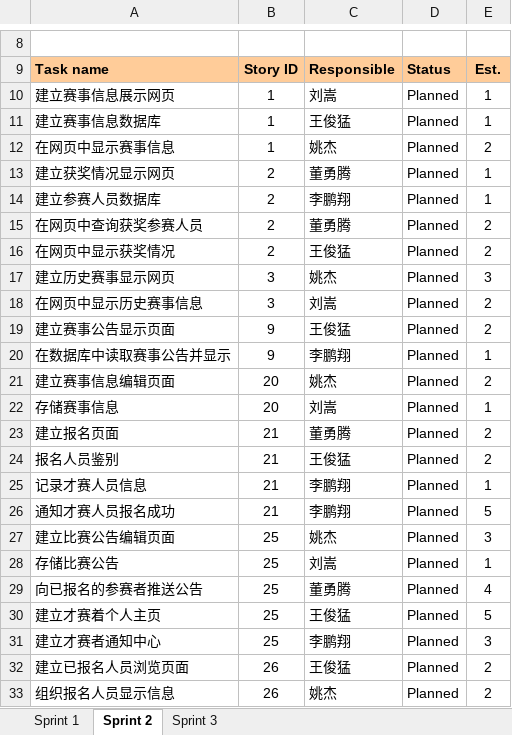
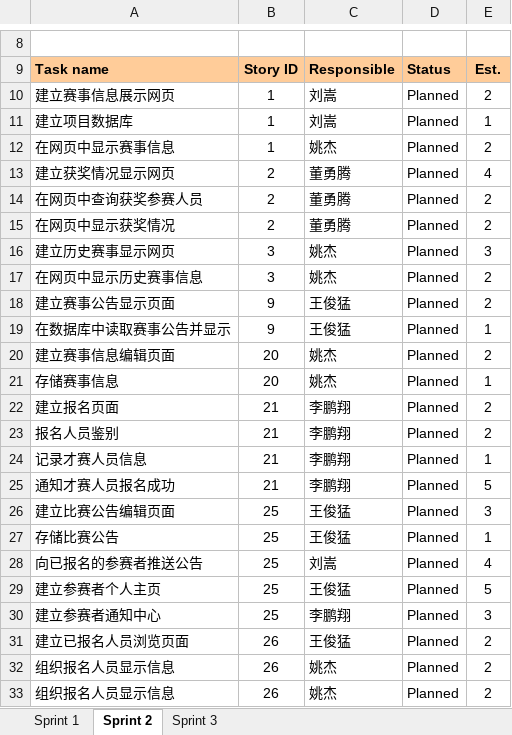
Before and after one commit to JesseSE/iRace-VOB, an Excel workbook: 2需求管理/iRace-敏捷项目管理-SprintBacklog v1.0/SP1-3.xlsx, sheet Sprint 2, drawn as a sheet; only a part is shown, gaps mark what is left out; values as stored, in another font and other column widths than the file's, no borders; conditional formats not drawn; removed rows and columns are numbered as before the commit, all else as after; the diff names each change by its address in the sheet, - before the commit and + after, or states it on an @@ line.

```diff
--- a/2需求管理/iRace-敏捷项目管理-SprintBacklog v1.0/SP1-3.xlsx (sheet Sprint 2)
+++ b/2需求管理/iRace-敏捷项目管理-SprintBacklog v1.0/SP1-3.xlsx (sheet Sprint 2)
-E10: 1
+E10: 2
-A11: 建立赛事信息数据库
+A11: 建立项目数据库
-C11: 王俊猛
+C11: 刘嵩
-E13: 1
+E13: 4
-row 14: 建立参赛人员数据库 | 2 | 李鹏翔 | Planned | 1
-C15: 王俊猛
+C15: 董勇腾
-C17: 刘嵩
+C17: 姚杰
-C19: 李鹏翔
+C19: 王俊猛
-C21: 刘嵩
+C21: 姚杰
-C22: 董勇腾
+C22: 李鹏翔
-C23: 王俊猛
+C23: 李鹏翔
-C26: 姚杰
+C26: 王俊猛
-C27: 刘嵩
+C27: 王俊猛
-C28: 董勇腾
+C28: 刘嵩
-A29: 建立才赛着个人主页
+A29: 建立参赛者个人主页
-A30: 建立才赛者通知中心
+A30: 建立参赛者通知中心
+row 32: 组织报名人员显示信息 | 26 | 姚杰 | Planned | 2
```
Also changed, not shown: formulas that keep their value, 2 other files.
